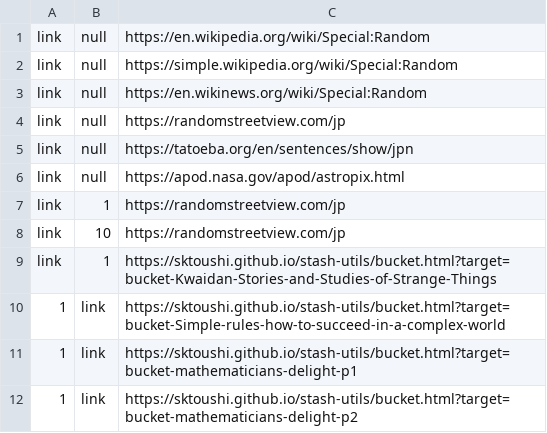
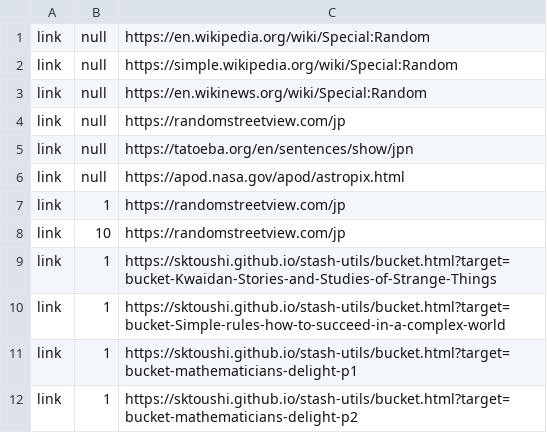
Before and after one commit to sktoushi/stash-utils, a CSV file: skyway-random-stuff.csv, drawn as a sheet; removed rows and columns are numbered as before the commit, all else as after; the diff names each change by its address in the sheet, - before the commit and + after, or states it on an @@ line.

Commit message:
Update skyway-random-stuff.csv

```diff
--- a/skyway-random-stuff.csv
+++ b/skyway-random-stuff.csv
-row 10: 1 | link | https://sktoushi.github.io/stash-utils/bucket.html?target=bucket-Simple-rules-how-to-succeed-in-a-complex-world
-row 11: 1 | link | https://sktoushi.github.io/stash-utils/bucket.html?target=bucket-mathematicians-delight-p1
-row 12: 1 | link | https://sktoushi.github.io/stash-utils/bucket.html?target=bucket-mathematicians-delight-p2
+row 10: link | 1 | https://sktoushi.github.io/stash-utils/bucket.html?target=bucket-Simple-rules-how-to-succeed-in-a-complex-world
+row 11: link | 1 | https://sktoushi.github.io/stash-utils/bucket.html?target=bucket-mathematicians-delight-p1
+row 12: link | 1 | https://sktoushi.github.io/stash-utils/bucket.html?target=bucket-mathematicians-delight-p2
```
